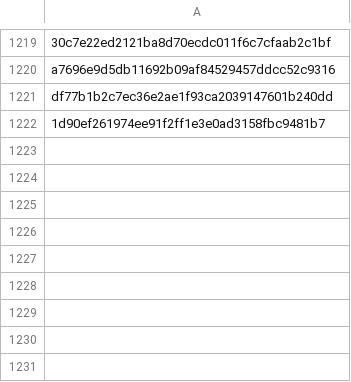
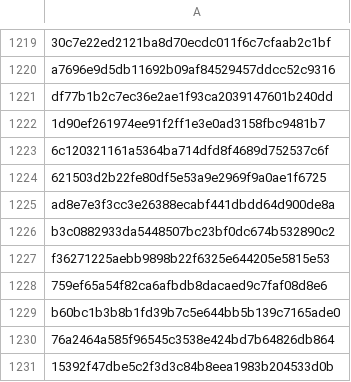
Before and after one commit to RozennKwon/hospital-crawler-qa-automation, a CSV file: top-hospitals/seen_posts.csv, drawn as a sheet; only a part is shown, gaps mark what is left out.

```diff
--- a/top-hospitals/seen_posts.csv
+++ b/top-hospitals/seen_posts.csv
@@ -1222 +1222,10 @@ df77b1b2c7ec36e2ae1f93ca2039147601b240dd
 1d90ef261974ee91f2ff1e3e0ad3158fbc9481b7
+6c120321161a5364ba714dfd8f4689d752537c6f
+621503d2b22fe80df5e53a9e2969f9a0ae1f6725
+ad8e7e3f3cc3e26388ecabf441dbdd64d900de8a
+b3c0882933da5448507bc23bf0dc674b532890c2
+f36271225aebb9898b22f6325e644205e5815e53
+759ef65a54f82ca6afbdb8dacaed9c7faf08d8e6
+b60bc1b3b8b1fd39b7c5e644bb5b139c7165ade0
+76a2464a585f96545c3538e424bd7b64826db864
+15392f47dbe5c2f3d3c84b8eea1983b204533d0b
```
